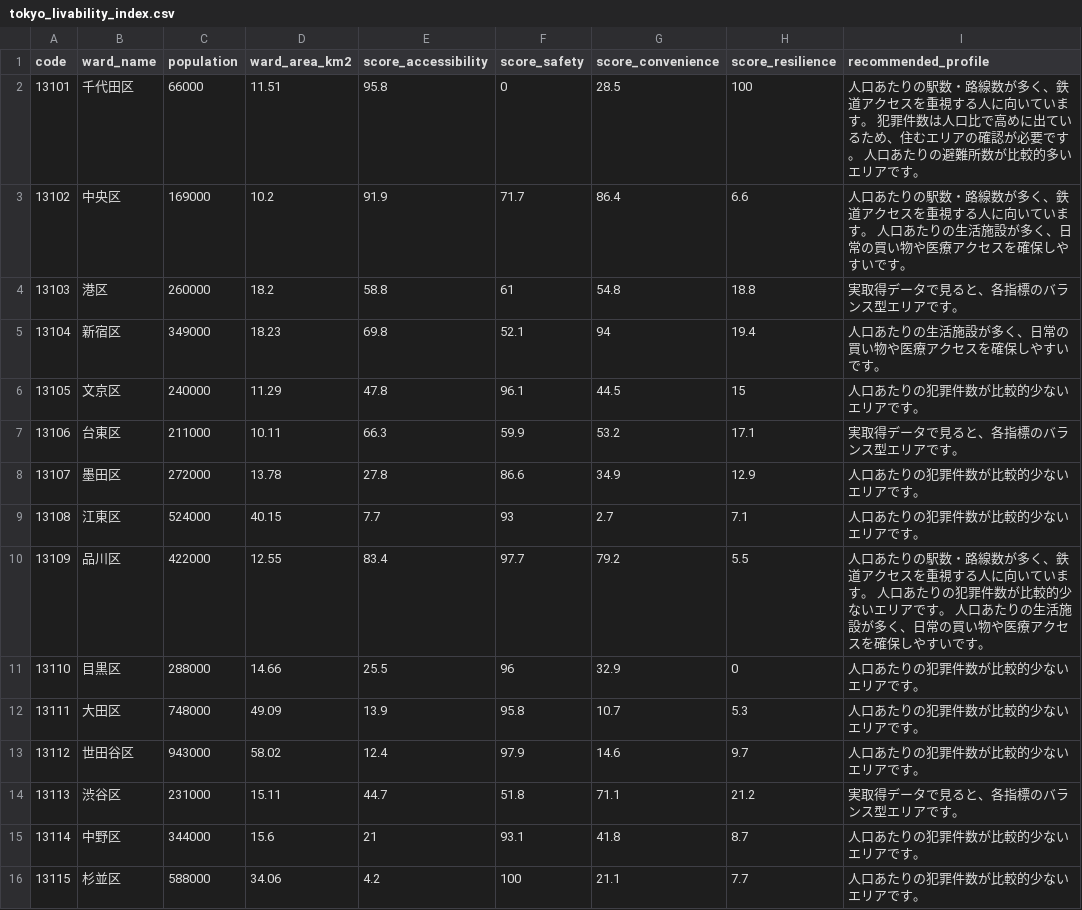
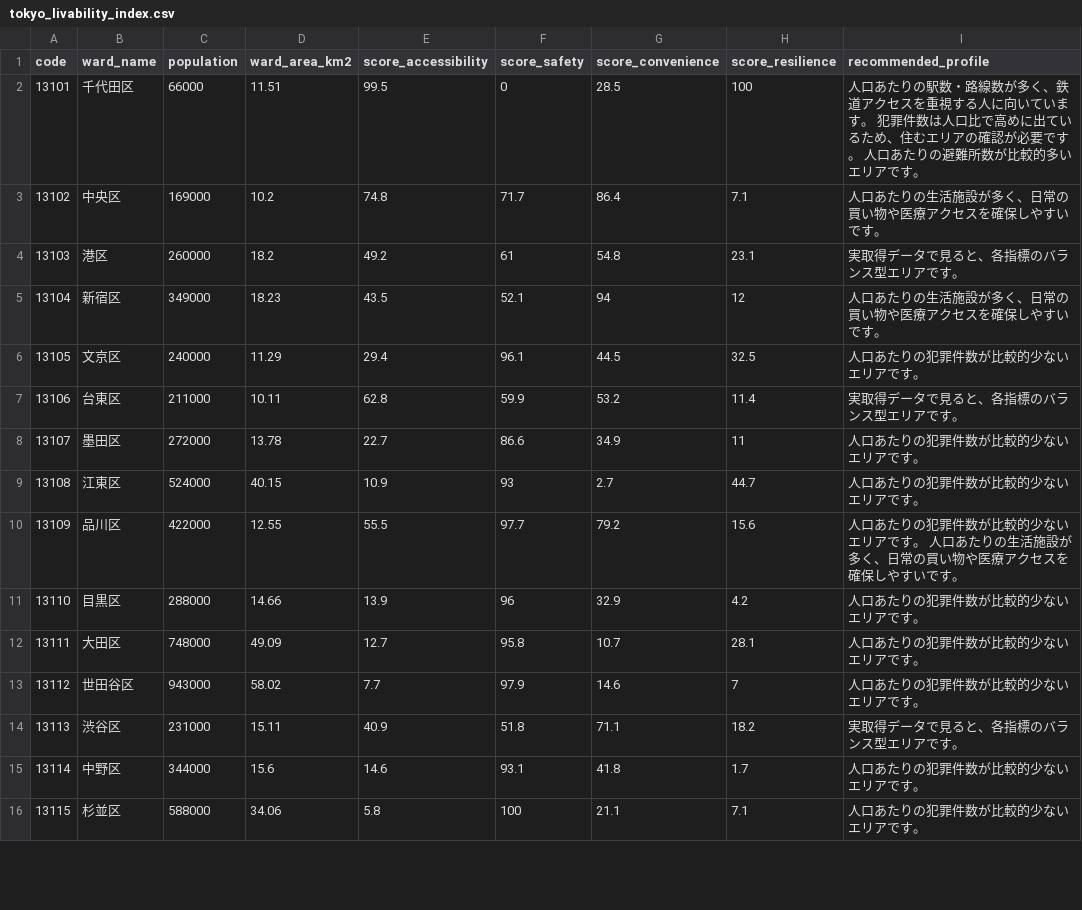
Before and after one commit to ukimotodatascience/Tokyo-livability-index, a CSV file: data/processed/tokyo_livability_index.csv, drawn as a sheet; only a part is shown; the diff covers the shown part only.

```diff
--- a/data/processed/tokyo_livability_index.csv
+++ b/data/processed/tokyo_livability_index.csv
@@ -1,16 +1,16 @@
 "code","ward_name","population","ward_area_km2","score_accessibility","score_safety","score_convenience","score_resilience","recommended_profile"
-"13101","千代田区","66000","11.51","95.8","0","28.5","100","人口あたりの駅数・路線数が多く、鉄道アクセスを重視する人に向いています。 犯罪件数は人口比で高めに出ているため、住むエリアの確認が必要です。 人口あたりの避難所数が比較的多いエリアです。"
-"13102","中央区","169000","10.2","91.9","71.7","86.4","6.6","人口あたりの駅数・路線数が多く、鉄道アクセスを重視する人に向いています。 人口あたりの生活施設が多く、日常の買い物や医療アクセスを確保しやすいです。"
-"13103","港区","260000","18.2","58.8","61","54.8","18.8","実取得データで見ると、各指標のバランス型エリアです。"
-"13104","新宿区","349000","18.23","69.8","52.1","94","19.4","人口あたりの生活施設が多く、日常の買い物や医療アクセスを確保しやすいです。"
-"13105","文京区","240000","11.29","47.8","96.1","44.5","15","人口あたりの犯罪件数が比較的少ないエリアです。"
-"13106","台東区","211000","10.11","66.3","59.9","53.2","17.1","実取得データで見ると、各指標のバランス型エリアです。"
-"13107","墨田区","272000","13.78","27.8","86.6","34.9","12.9","人口あたりの犯罪件数が比較的少ないエリアです。"
-"13108","江東区","524000","40.15","7.7","93","2.7","7.1","人口あたりの犯罪件数が比較的少ないエリアです。"
-"13109","品川区","422000","12.55","83.4","97.7","79.2","5.5","人口あたりの駅数・路線数が多く、鉄道アクセスを重視する人に向いています。 人口あたりの犯罪件数が比較的少ないエリアです。 人口あたりの生活施設が多く、日常の買い物や医療アクセスを確保しやすいです。"
-"13110","目黒区","288000","14.66","25.5","96","32.9","0","人口あたりの犯罪件数が比較的少ないエリアです。"
-"13111","大田区","748000","49.09","13.9","95.8","10.7","5.3","人口あたりの犯罪件数が比較的少ないエリアです。"
-"13112","世田谷区","943000","58.02","12.4","97.9","14.6","9.7","人口あたりの犯罪件数が比較的少ないエリアです。"
-"13113","渋谷区","231000","15.11","44.7","51.8","71.1","21.2","実取得データで見ると、各指標のバランス型エリアです。"
-"13114","中野区","344000","15.6","21","93.1","41.8","8.7","人口あたりの犯罪件数が比較的少ないエリアです。"
-"13115","杉並区","588000","34.06","4.2","100","21.1","7.7","人口あたりの犯罪件数が比較的少ないエリアです。"
+"13101","千代田区","66000","11.51","99.5","0","28.5","100","人口あたりの駅数・路線数が多く、鉄道アクセスを重視する人に向いています。 犯罪件数は人口比で高めに出ているため、住むエリアの確認が必要です。 人口あたりの避難所数が比較的多いエリアです。"
+"13102","中央区","169000","10.2","74.8","71.7","86.4","7.1","人口あたりの生活施設が多く、日常の買い物や医療アクセスを確保しやすいです。"
+"13103","港区","260000","18.2","49.2","61","54.8","23.1","実取得データで見ると、各指標のバランス型エリアです。"
+"13104","新宿区","349000","18.23","43.5","52.1","94","12","人口あたりの生活施設が多く、日常の買い物や医療アクセスを確保しやすいです。"
+"13105","文京区","240000","11.29","29.4","96.1","44.5","32.5","人口あたりの犯罪件数が比較的少ないエリアです。"
+"13106","台東区","211000","10.11","62.8","59.9","53.2","11.4","実取得データで見ると、各指標のバランス型エリアです。"
+"13107","墨田区","272000","13.78","22.7","86.6","34.9","11","人口あたりの犯罪件数が比較的少ないエリアです。"
+"13108","江東区","524000","40.15","10.9","93","2.7","44.7","人口あたりの犯罪件数が比較的少ないエリアです。"
+"13109","品川区","422000","12.55","55.5","97.7","79.2","15.6","人口あたりの犯罪件数が比較的少ないエリアです。 人口あたりの生活施設が多く、日常の買い物や医療アクセスを確保しやすいです。"
+"13110","目黒区","288000","14.66","13.9","96","32.9","4.2","人口あたりの犯罪件数が比較的少ないエリアです。"
+"13111","大田区","748000","49.09","12.7","95.8","10.7","28.1","人口あたりの犯罪件数が比較的少ないエリアです。"
+"13112","世田谷区","943000","58.02","7.7","97.9","14.6","7","人口あたりの犯罪件数が比較的少ないエリアです。"
+"13113","渋谷区","231000","15.11","40.9","51.8","71.1","18.2","実取得データで見ると、各指標のバランス型エリアです。"
+"13114","中野区","344000","15.6","14.6","93.1","41.8","1.7","人口あたりの犯罪件数が比較的少ないエリアです。"
+"13115","杉並区","588000","34.06","5.8","100","21.1","7.1","人口あたりの犯罪件数が比較的少ないエリアです。"
```
Also changed, not shown: 16 edited cells elsewhere in this file, data/raw/spatial_data.csv, 1 other file.
